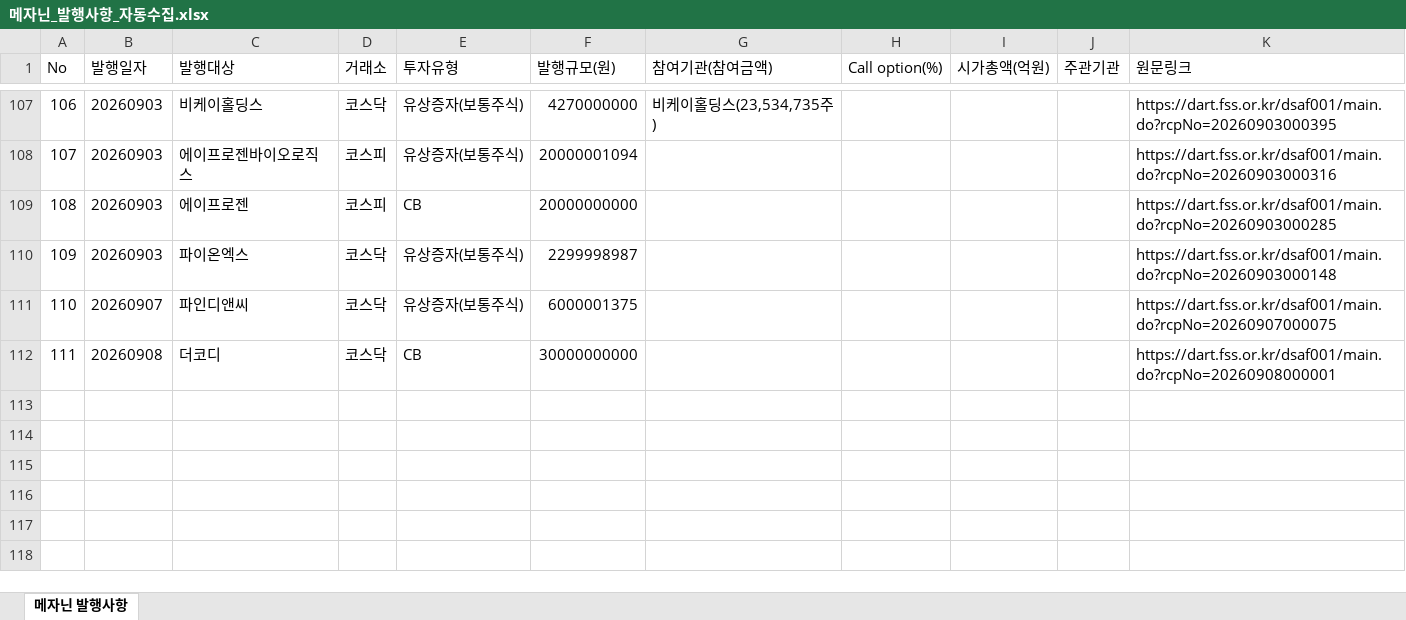
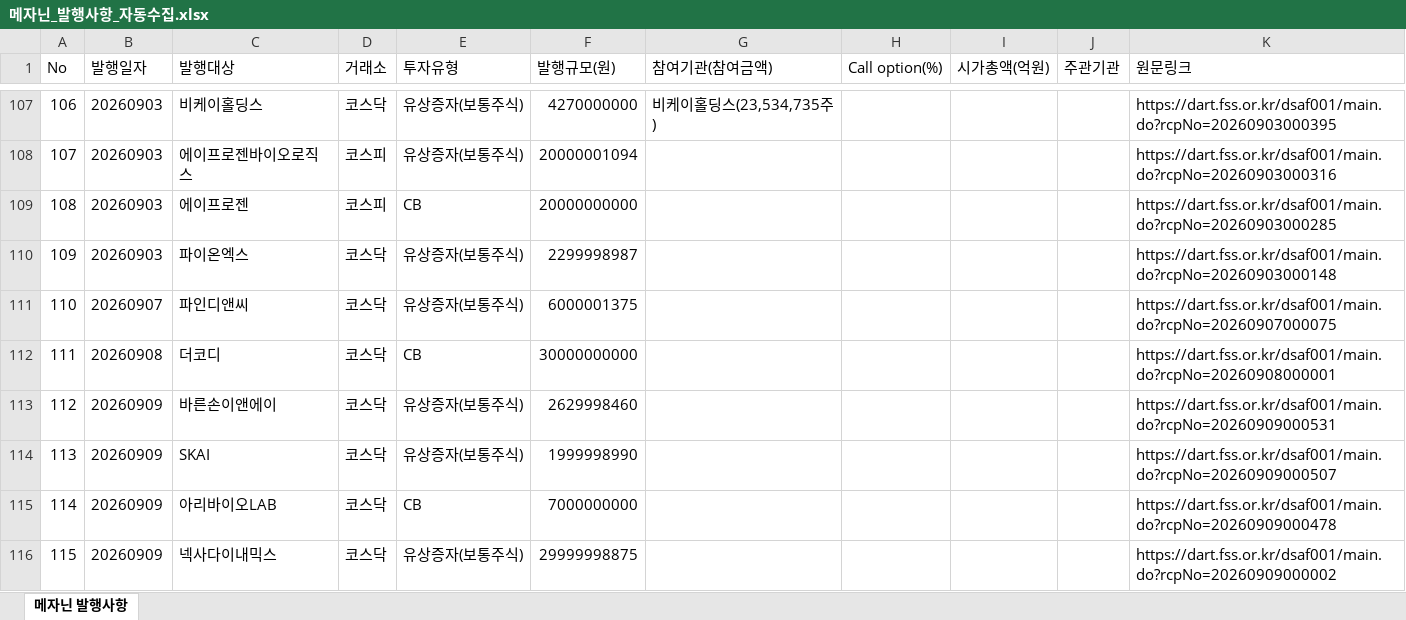
Before and after one commit to daivid0912-cpu/dart_monitor_v3, an Excel workbook: 메자닌_발행사항_자동수집.xlsx, sheet 메자닌 발행사항, drawn as a sheet; only a part is shown, gaps mark what is left out; values as stored, in another font and other column widths than the file's, no borders; the diff names each change by its address in the sheet, - before the commit and + after, or states it on an @@ line.

```diff
--- a/메자닌_발행사항_자동수집.xlsx (sheet 메자닌 발행사항)
+++ b/메자닌_발행사항_자동수집.xlsx (sheet 메자닌 발행사항)
+row 113: 112 | 20260909 | 바른손이앤에이 | 코스닥 | 유상증자(보통주식) | 2629998460 |  |  |  |  | https://dart.fss.or.kr/dsaf001/main.do?rcpNo=20260909000531
+row 114: 113 | 20260909 | SKAI | 코스닥 | 유상증자(보통주식) | 1999998990 |  |  |  |  | https://dart.fss.or.kr/dsaf001/main.do?rcpNo=20260909000507
+row 115: 114 | 20260909 | 아리바이오LAB | 코스닥 | CB | 7000000000 |  |  |  |  | https://dart.fss.or.kr/dsaf001/main.do?rcpNo=20260909000478
+row 116: 115 | 20260909 | 넥사다이내믹스 | 코스닥 | 유상증자(보통주식) | 29999998875 |  |  |  |  | https://dart.fss.or.kr/dsaf001/main.do?rcpNo=20260909000002
```
Also changed, not shown: 1 other file.
